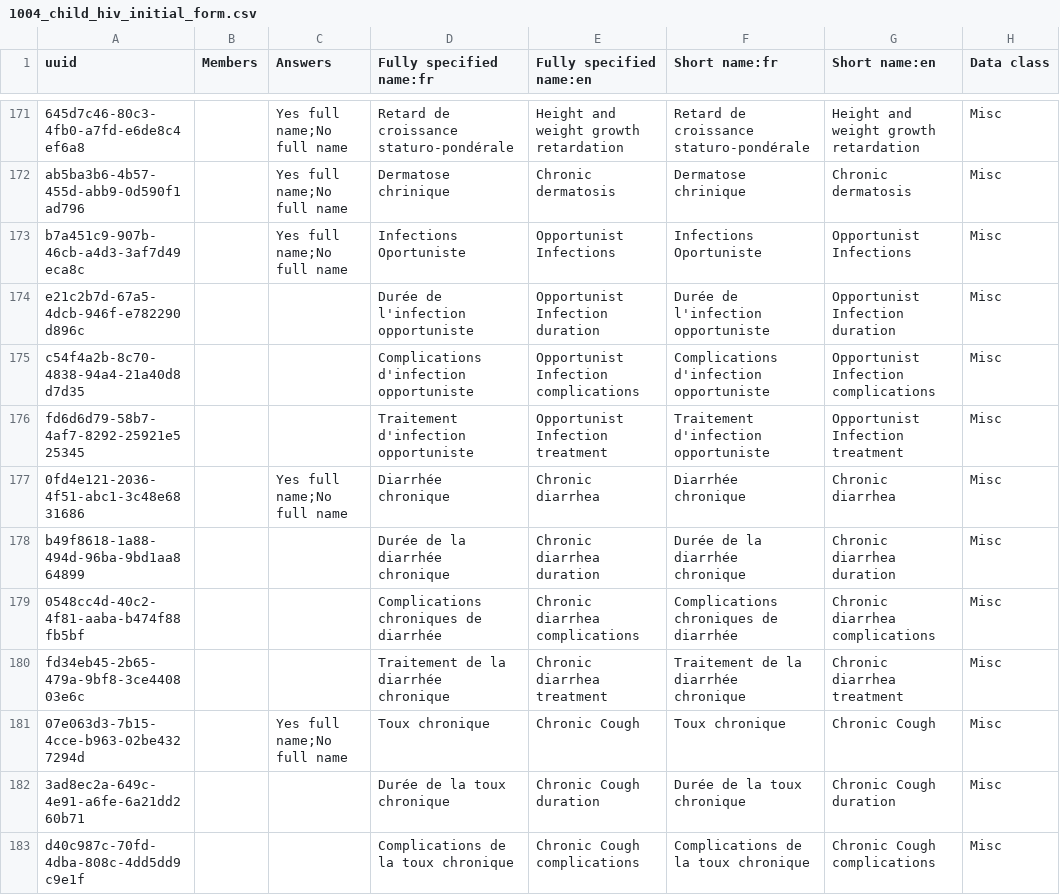
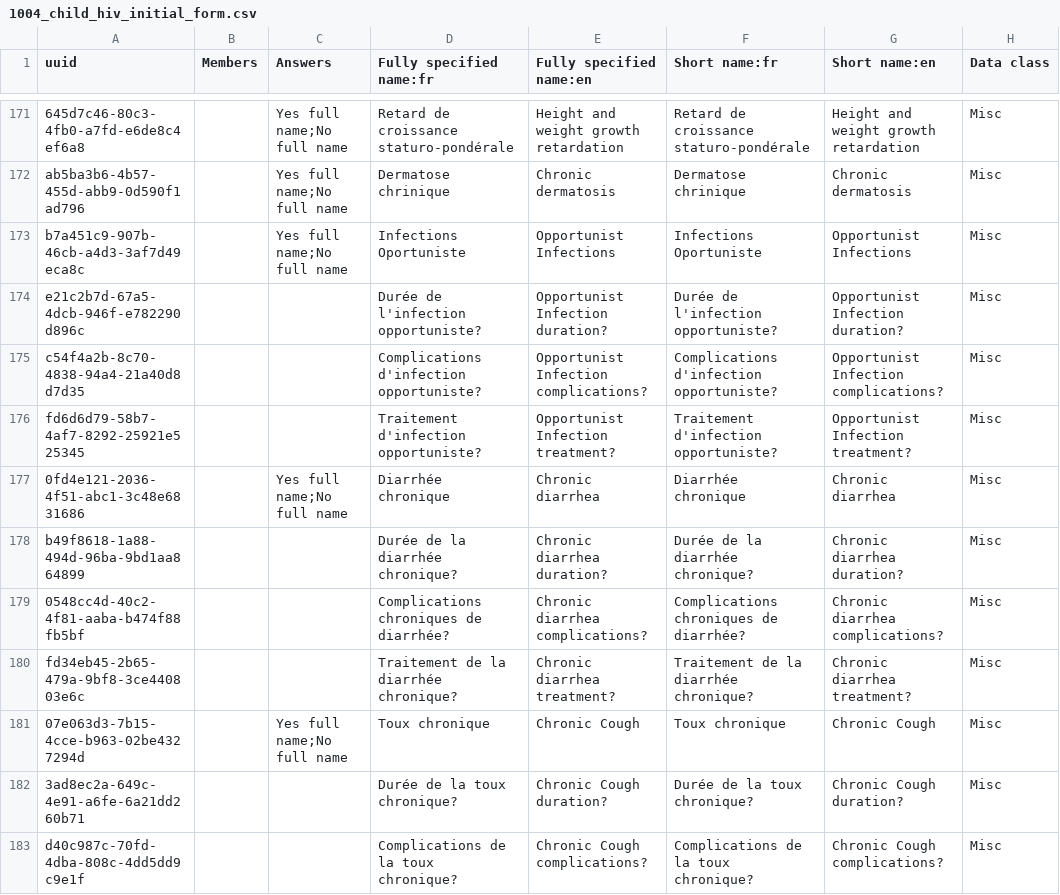
Before and after one commit to jembi/cameroon-bahmni-metadata, a CSV file: configuration/concepts/1004_child_hiv_initial_form.csv, drawn as a sheet; only a part is shown, gaps mark what is left out; the diff covers the shown part only; the diff names each change by its address in the sheet, - before the commit and + after, or states it on an @@ line.

```diff
--- a/configuration/concepts/1004_child_hiv_initial_form.csv
+++ b/configuration/concepts/1004_child_hiv_initial_form.csv
-D174 (Fully specified name:fr): Durée de l'infection opportuniste
+D174 (Fully specified name:fr): Durée de l'infection opportuniste?
-E174 (Fully specified name:en): Opportunist Infection duration
+E174 (Fully specified name:en): Opportunist Infection duration?
-F174 (Short name:fr): Durée de l'infection opportuniste
+F174 (Short name:fr): Durée de l'infection opportuniste?
-G174 (Short name:en): Opportunist Infection duration
+G174 (Short name:en): Opportunist Infection duration?
-D175 (Fully specified name:fr): Complications d'infection opportuniste
+D175 (Fully specified name:fr): Complications d'infection opportuniste?
-E175 (Fully specified name:en): Opportunist Infection complications
+E175 (Fully specified name:en): Opportunist Infection complications?
-F175 (Short name:fr): Complications d'infection opportuniste
+F175 (Short name:fr): Complications d'infection opportuniste?
-G175 (Short name:en): Opportunist Infection complications
+G175 (Short name:en): Opportunist Infection complications?
-D176 (Fully specified name:fr): Traitement d'infection opportuniste
+D176 (Fully specified name:fr): Traitement d'infection opportuniste?
-E176 (Fully specified name:en): Opportunist Infection treatment
+E176 (Fully specified name:en): Opportunist Infection treatment?
-F176 (Short name:fr): Traitement d'infection opportuniste
+F176 (Short name:fr): Traitement d'infection opportuniste?
-G176 (Short name:en): Opportunist Infection treatment
+G176 (Short name:en): Opportunist Infection treatment?
-D178 (Fully specified name:fr): Durée de la diarrhée chronique
+D178 (Fully specified name:fr): Durée de la diarrhée chronique?
-E178 (Fully specified name:en): Chronic diarrhea duration
+E178 (Fully specified name:en): Chronic diarrhea duration?
-F178 (Short name:fr): Durée de la diarrhée chronique
+F178 (Short name:fr): Durée de la diarrhée chronique?
-G178 (Short name:en): Chronic diarrhea duration
+G178 (Short name:en): Chronic diarrhea duration?
-D179 (Fully specified name:fr): Complications chroniques de diarrhée
+D179 (Fully specified name:fr): Complications chroniques de diarrhée?
-E179 (Fully specified name:en): Chronic diarrhea complications
+E179 (Fully specified name:en): Chronic diarrhea complications?
-F179 (Short name:fr): Complications chroniques de diarrhée
+F179 (Short name:fr): Complications chroniques de diarrhée?
-G179 (Short name:en): Chronic diarrhea complications
+G179 (Short name:en): Chronic diarrhea complications?
-D180 (Fully specified name:fr): Traitement de la diarrhée chronique
+D180 (Fully specified name:fr): Traitement de la diarrhée chronique?
-E180 (Fully specified name:en): Chronic diarrhea treatment
+E180 (Fully specified name:en): Chronic diarrhea treatment?
-F180 (Short name:fr): Traitement de la diarrhée chronique
+F180 (Short name:fr): Traitement de la diarrhée chronique?
-G180 (Short name:en): Chronic diarrhea treatment
+G180 (Short name:en): Chronic diarrhea treatment?
-D182 (Fully specified name:fr): Durée de la toux chronique
+D182 (Fully specified name:fr): Durée de la toux chronique?
-E182 (Fully specified name:en): Chronic Cough duration
+E182 (Fully specified name:en): Chronic Cough duration?
-F182 (Short name:fr): Durée de la toux chronique
+F182 (Short name:fr): Durée de la toux chronique?
-G182 (Short name:en): Chronic Cough duration
+G182 (Short name:en): Chronic Cough duration?
-D183 (Fully specified name:fr): Complications de la toux chronique
+D183 (Fully specified name:fr): Complications de la toux chronique?
-E183 (Fully specified name:en): Chronic Cough complications
+E183 (Fully specified name:en): Chronic Cough complications?
-F183 (Short name:fr): Complications de la toux chronique
+F183 (Short name:fr): Complications de la toux chronique?
-G183 (Short name:en): Chronic Cough complications
+G183 (Short name:en): Chronic Cough complications?
```
Also changed, not shown: 10 added rows and 57 edited cells elsewhere in this file, configuration/concepts/1000_adult_hiv_initial_form.csv, configuration/concepts/1000_death_reasons.csv, 4 other files.
